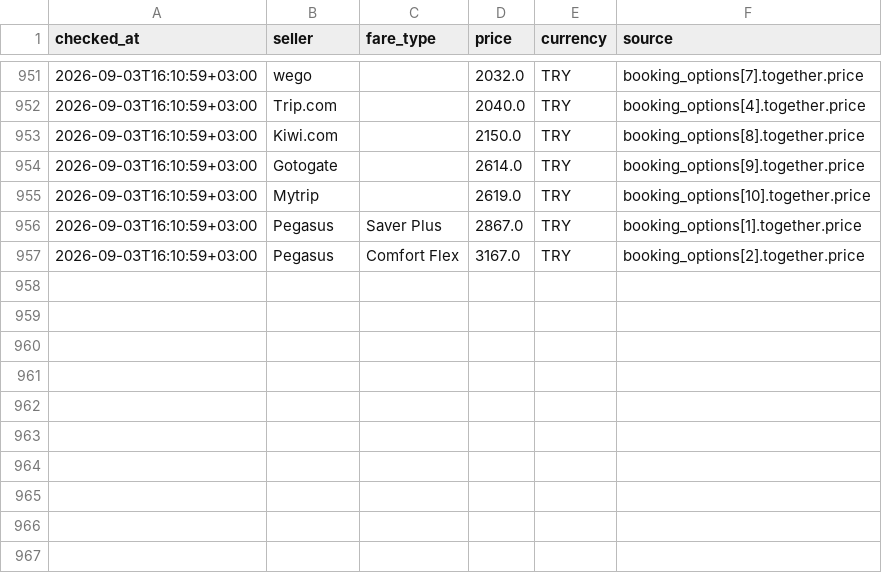
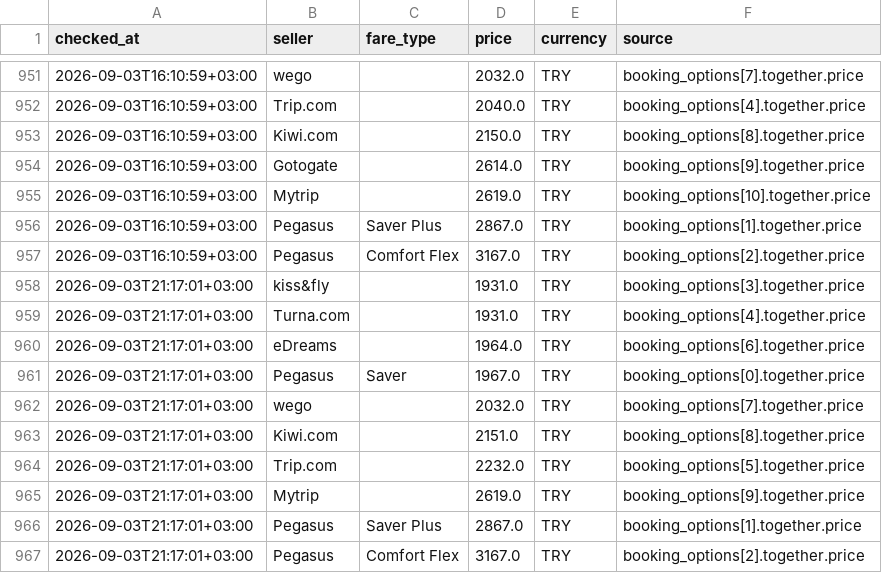
Before and after one commit to veridelisi/pegasus, a CSV file: data/seller_prices.csv, drawn as a sheet; only a part is shown, gaps mark what is left out.

```diff
--- a/data/seller_prices.csv
+++ b/data/seller_prices.csv
@@ -957 +957,11 @@ checked_at,seller,fare_type,price,currency,source
 2026-09-03T16:10:59+03:00,Pegasus,Comfort Flex,3167.0,TRY,booking_options[2].together.price
+2026-09-03T21:17:01+03:00,kiss&fly,,1931.0,TRY,booking_options[3].together.price
+2026-09-03T21:17:01+03:00,Turna.com,,1931.0,TRY,booking_options[4].together.price
+2026-09-03T21:17:01+03:00,eDreams,,1964.0,TRY,booking_options[6].together.price
+2026-09-03T21:17:01+03:00,Pegasus,Saver,1967.0,TRY,booking_options[0].together.price
+2026-09-03T21:17:01+03:00,wego,,2032.0,TRY,booking_options[7].together.price
+2026-09-03T21:17:01+03:00,Kiwi.com,,2151.0,TRY,booking_options[8].together.price
+2026-09-03T21:17:01+03:00,Trip.com,,2232.0,TRY,booking_options[5].together.price
+2026-09-03T21:17:01+03:00,Mytrip,,2619.0,TRY,booking_options[9].together.price
+2026-09-03T21:17:01+03:00,Pegasus,Saver Plus,2867.0,TRY,booking_options[1].together.price
+2026-09-03T21:17:01+03:00,Pegasus,Comfort Flex,3167.0,TRY,booking_options[2].together.price
```
Also changed, not shown: data/price_history.csv, 3 other files.
